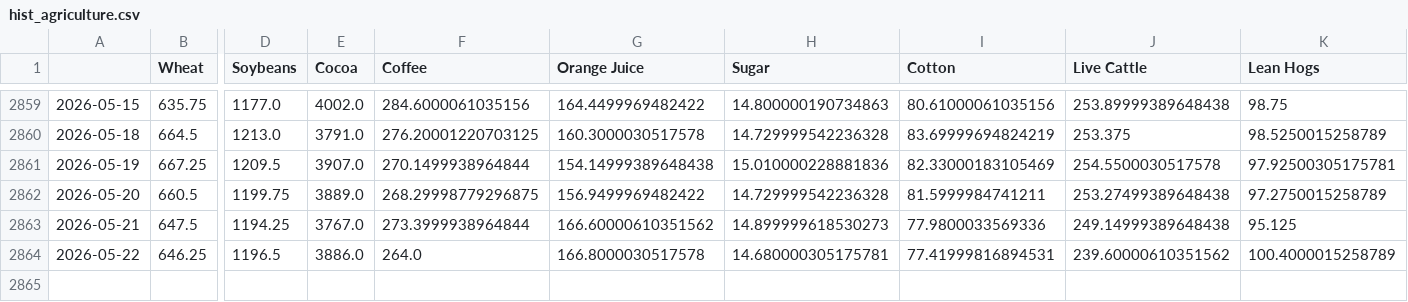
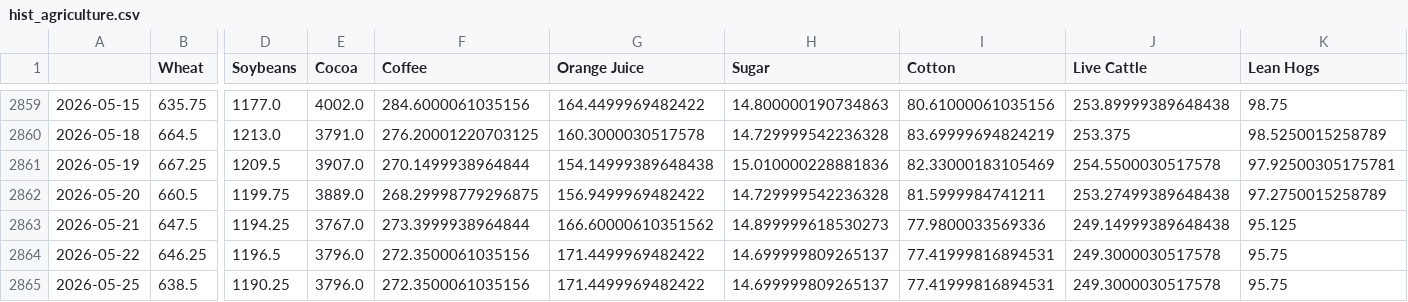
Before and after one commit to aethrixdev/cross_market_dashboard, a CSV file: data/processed/hist_agriculture.csv, drawn as a sheet; only a part is shown, gaps mark what is left out; rows hold the shown columns only; the diff names each change by its address in the sheet, - before the commit and + after, or states it on an @@ line.

```diff
--- a/data/processed/hist_agriculture.csv
+++ b/data/processed/hist_agriculture.csv
-E2864 (Cocoa): 3886.0
+E2864 (Cocoa): 3796.0
-F2864 (Coffee): 264.0
+F2864 (Coffee): 272.3500061035156
-G2864 (Orange Juice): 166.8000030517578
+G2864 (Orange Juice): 171.4499969482422
-H2864 (Sugar): 14.680000305175781
+H2864 (Sugar): 14.699999809265137
-J2864 (Live Cattle): 239.60000610351562
+J2864 (Live Cattle): 249.3000030517578
-K2864 (Lean Hogs): 100.4000015258789
+K2864 (Lean Hogs): 95.75
+row 2865: 2026-05-25 | 638.5 | 1190.25 | 3796.0 | 272.3500061035156 | 171.4499969482422 | 14.699999809265137 | 77.41999816894531 | 249.3000030517578 | 95.75
```
Also changed, not shown: data/processed/stocks_snapshot.csv, data/raw/cross_ETH-USD.csv, 21 other files.
